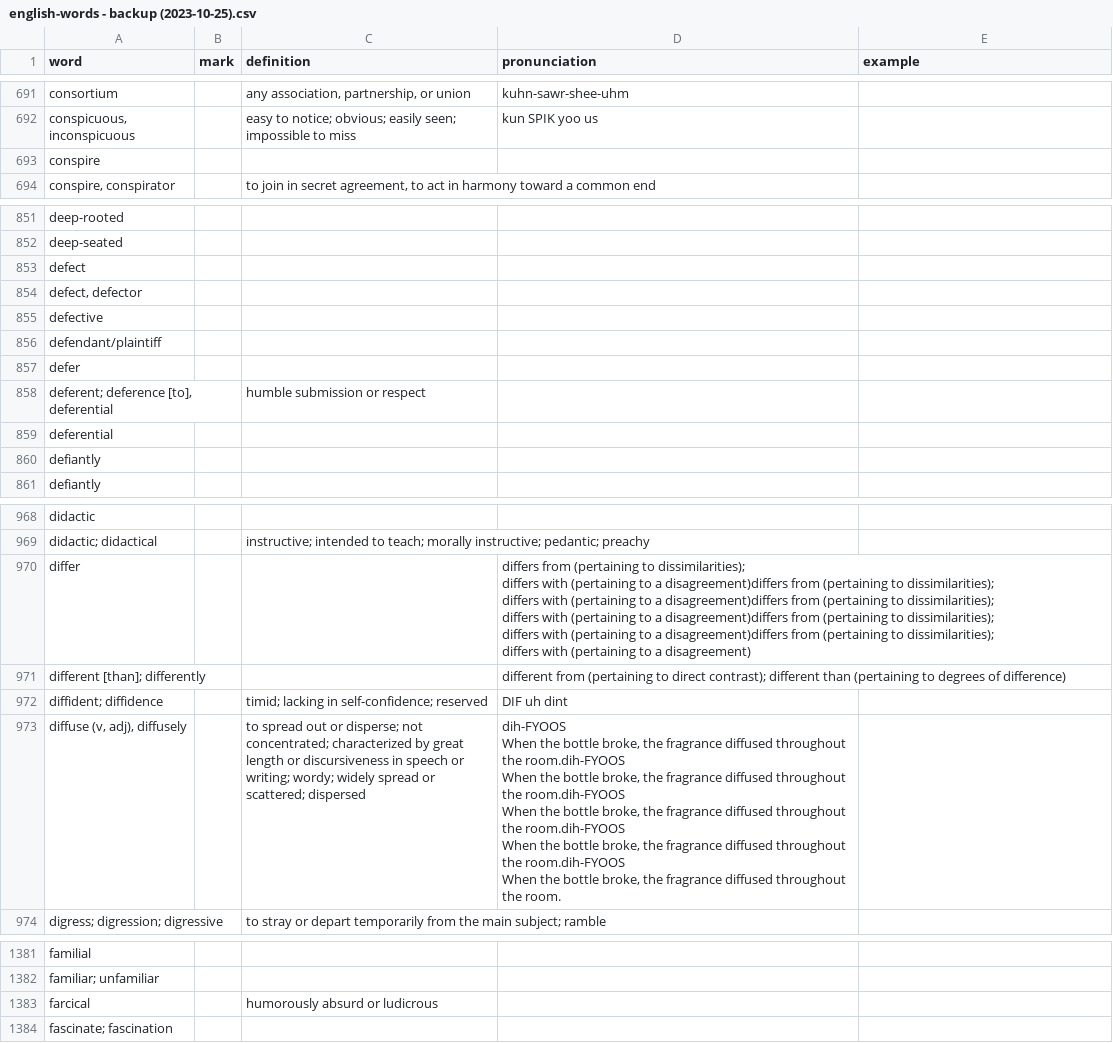
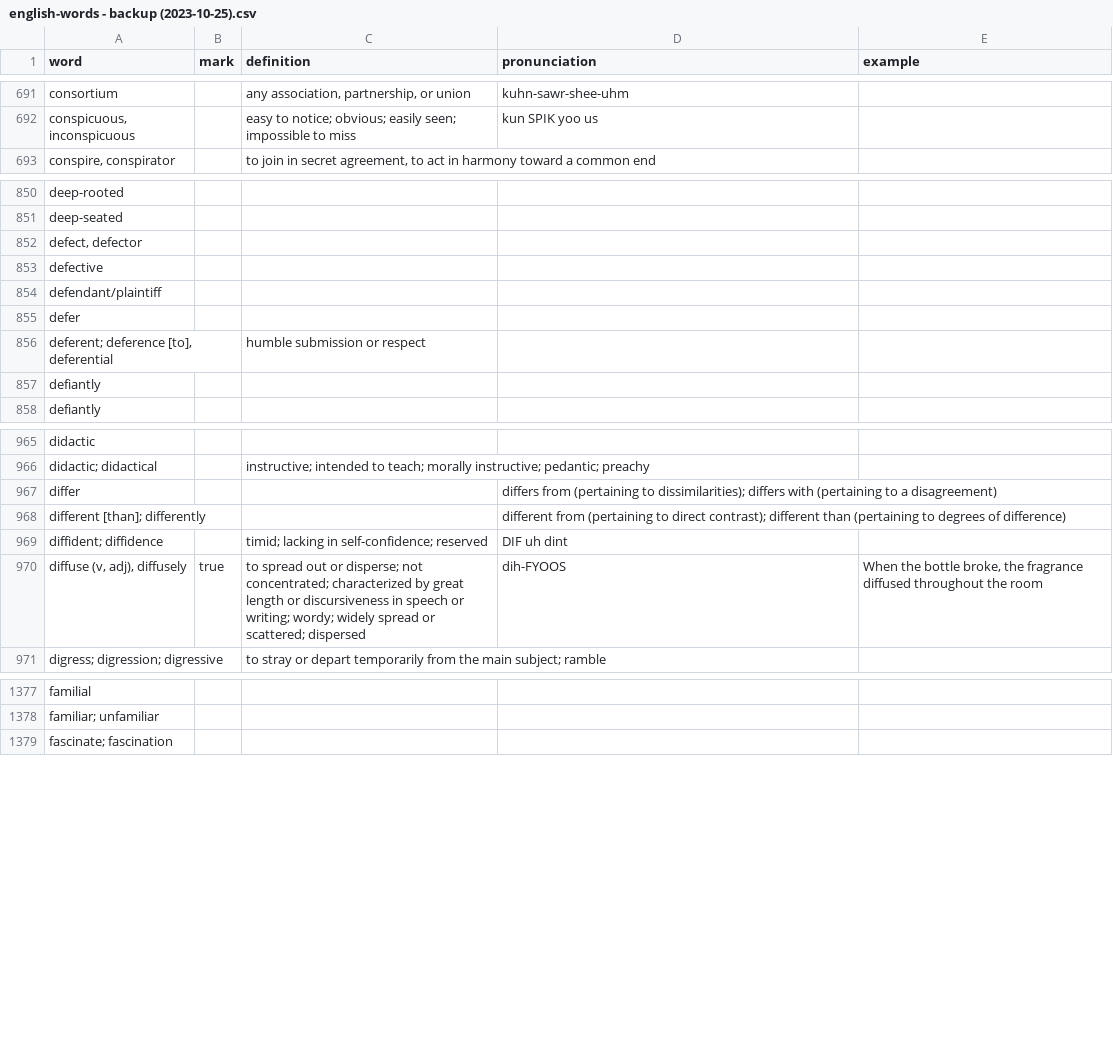
Before and after one commit to aaron-san/word-app, a CSV file: Backup/english-words - backup (2023-10-25).csv, drawn as a sheet; only a part is shown, gaps mark what is left out; the diff covers the shown part only.

```diff
--- a/Backup/english-words - backup (2023-10-25).csv
+++ b/Backup/english-words - backup (2023-10-25).csv
@@ -706,3 +706,2 @@ consortium,,"any association, partnership, or union",kuhn-sawr-shee-uhm,
 "conspicuous, inconspicuous",,easy to notice; obvious; easily seen; impossible to miss,kun SPIK yoo us,
-conspire,,,,
 "conspire, conspirator",," to join in secret agreement, to act in harmony toward a common end",,
@@ -888,3 +887,2 @@ deep-rooted,,,,
 deep-seated,,,,
-defect,,,,
 "defect, defector",,,,
@@ -894,3 +892,2 @@ defer,,,,
 "deferent; deference [to], deferential",,humble submission or respect,,
-deferential,,,,
 defiantly,,,,
@@ -1013,16 +1010,6 @@ didactic,,,,
 didactic; didactical,,instructive; intended to teach; morally instructive; pedantic; preachy,,
-differ,,,"differs from (pertaining to dissimilarities);
-differs with (pertaining to a disagreement)differs from (pertaining to dissimilarities);
-differs with (pertaining to a disagreement)differs from (pertaining to dissimilarities);
-differs with (pertaining to a disagreement)differs from (pertaining to dissimilarities);
-differs with (pertaining to a disagreement)differs from (pertaining to dissimilarities);
-differs with (pertaining to a disagreement)",
+differ,,,differs from (pertaining to dissimilarities); differs with (pertaining to a disagreement),
 different [than]; differently,,,different from (pertaining to direct contrast); different than (pertaining to degrees of difference),
 diffident; diffidence,,timid; lacking in self-confidence; reserved,DIF uh dint,
-"diffuse (v, adj), diffusely",,to spread out or disperse; not concentrated; characterized by great length or discursiveness in speech or writing; wordy; widely spread or scattered; dispersed,"dih-FYOOS
-When the bottle broke, the fragrance diffused throughout the room.dih-FYOOS
-When the bottle broke, the fragrance diffused throughout the room.dih-FYOOS
-When the bottle broke, the fragrance diffused throughout the room.dih-FYOOS
-When the bottle broke, the fragrance diffused throughout the room.dih-FYOOS
-When the bottle broke, the fragrance diffused throughout the room.",
+"diffuse (v, adj), diffusely",true,to spread out or disperse; not concentrated; characterized by great length or discursiveness in speech or writing; wordy; widely spread or scattered; dispersed,dih-FYOOS,"When the bottle broke, the fragrance diffused throughout the room"
 digress; digression; digressive,,to stray or depart temporarily from the main subject; ramble,,
@@ -1439,3 +1425,2 @@ familial,,,,
 familiar; unfamiliar,,,,
-farcical,,humorously absurd or ludicrous,,
 fascinate; fascination,,,,
```
Also changed, not shown: 1 added row and 1 removed row elsewhere in this file, 18 other files.
